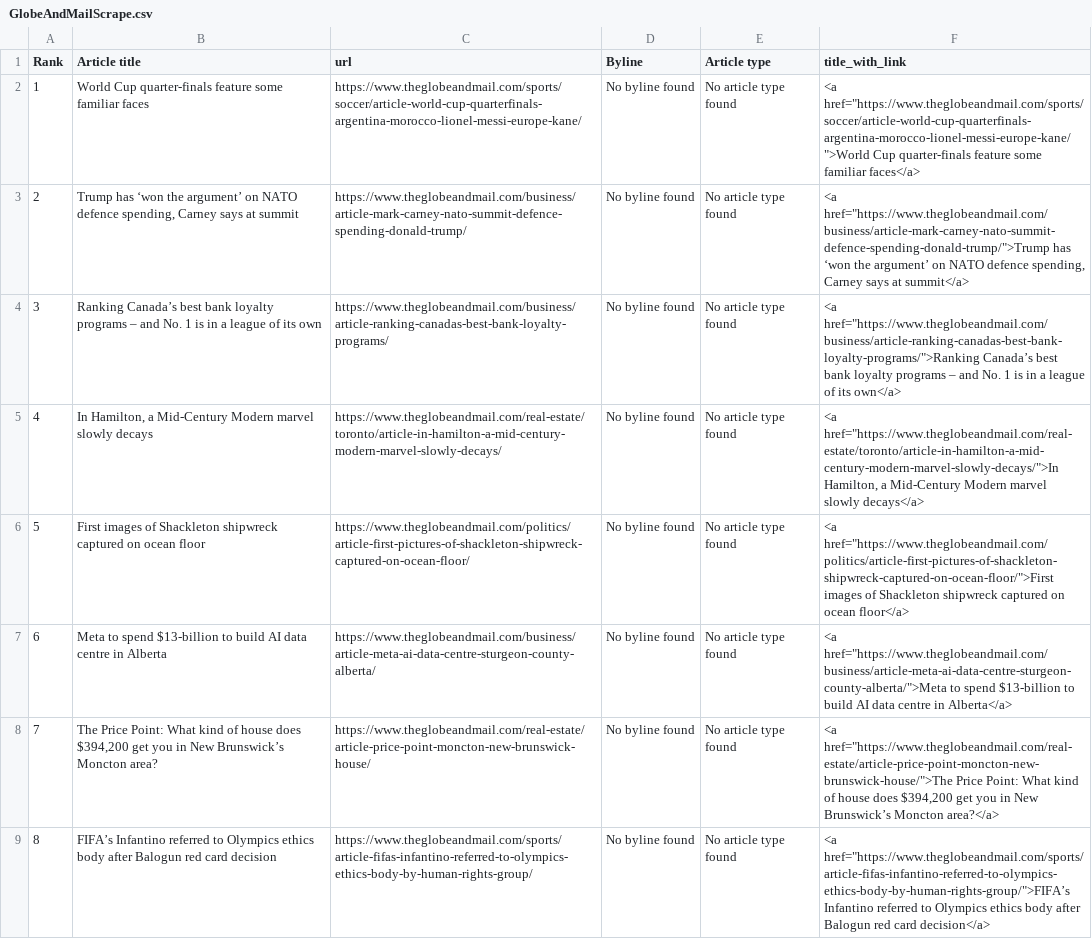
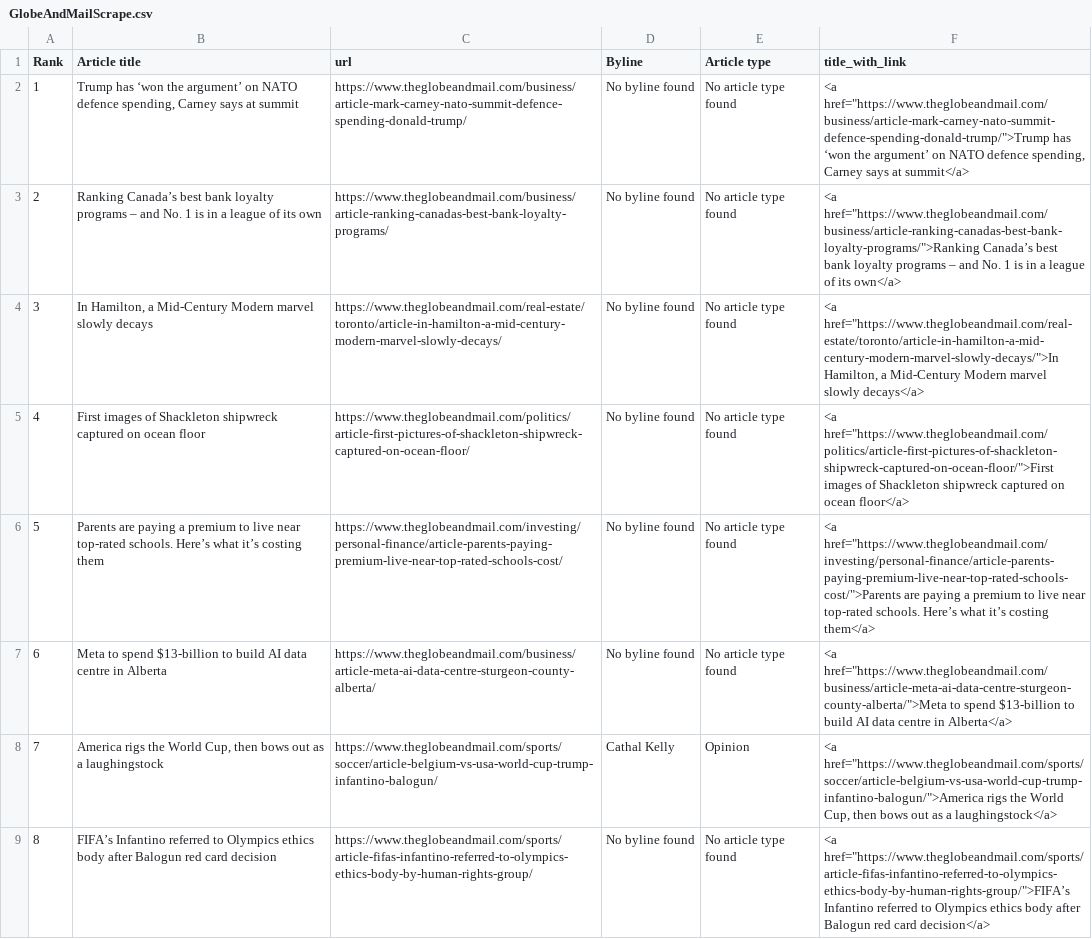
Before and after one commit to caoramckenna/canada-news-trending-stories, a CSV file: GlobeAndMailScrape.csv, drawn as a sheet; removed rows and columns are numbered as before the commit, all else as after; the diff names each change by its address in the sheet, - before the commit and + after, or states it on an @@ line.

```diff
--- a/GlobeAndMailScrape.csv
+++ b/GlobeAndMailScrape.csv
-row 2: 1 | World Cup quarter-finals feature some familiar faces | https://www.theglobeandmail.com/sports/soccer/article-world-cup-quarterfinals-argentina-morocco-lionel-messi-europe-kane/ | No byline found | No article type found | <a href="https://www.theglobeandmail.com/sports/soccer/article-world-cup-quarterfinals-argentina-morocco-lionel-messi-europe-kane/">World Cup quarter-finals feature some familiar faces</a>
@@ column A (Rank) renumbered between rows 2 and 5 @@
+row 6: 5 | Parents are paying a premium to live near top-rated schools. Here’s what it’s costing them | https://www.theglobeandmail.com/investing/personal-finance/article-parents-paying-premium-live-near-top-rated-schools-cost/ | No byline found | No article type found | <a href="https://www.theglobeandmail.com/investing/personal-finance/article-parents-paying-premium-live-near-top-rated-schools-cost/">Parents are paying a premium to live near top-rated schools. Here’s what it’s costing them</a>
-row 8: 7 | The Price Point: What kind of house does $394,200 get you in New Brunswick’s Moncton area? | https://www.theglobeandmail.com/real-estate/article-price-point-moncton-new-brunswick-house/ | No byline found | No article type found | <a href="https://www.theglobeandmail.com/real-estate/article-price-point-moncton-new-brunswick-house/">The Price Point: What kind of house does $394,200 get you in New Brunswick’s Moncton area?</a>
+row 8: 7 | America rigs the World Cup, then bows out as a laughingstock | https://www.theglobeandmail.com/sports/soccer/article-belgium-vs-usa-world-cup-trump-infantino-balogun/ | Cathal Kelly | Opinion | <a href="https://www.theglobeandmail.com/sports/soccer/article-belgium-vs-usa-world-cup-trump-infantino-balogun/">America rigs the World Cup, then bows out as a laughingstock</a>
```
Also changed, not shown: CTVScrape.csv, NationalPostScrape.csv, 4 other files.
